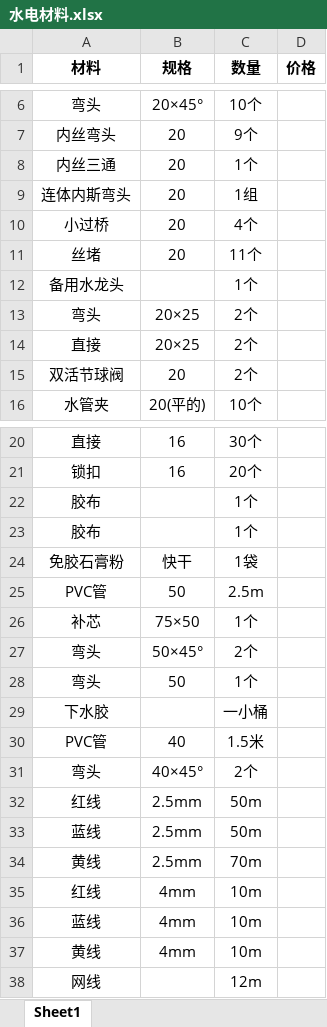
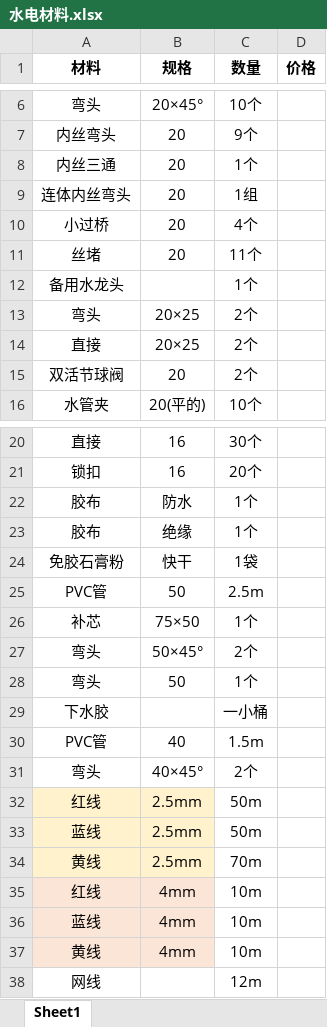
Before and after one commit to xin10355/-, an Excel workbook: 水电/水电材料.xlsx, sheet Sheet1, drawn as a sheet; only a part is shown, gaps mark what is left out; values as stored, in another font and other column widths than the file's, no borders; the diff names each change by its address in the sheet, - before the commit and + after, or states it on an @@ line.

```diff
--- a/水电/水电材料.xlsx (sheet Sheet1)
+++ b/水电/水电材料.xlsx (sheet Sheet1)
-A9 (材料): 连体内斯弯头
+A9 (材料): 连体内丝弯头
-B22 (规格): (empty)
+B22 (规格): 防水
-B23 (规格): (empty)
+B23 (规格): 绝缘
-C30 (数量): 1.5米
+C30 (数量): 1.5m
-A32:B34 fill: none
+A32:B34 fill: #FFF2CC
-A35:B37 fill: none
+A35:B37 fill: #FBE5D6
```
Also changed, not shown: 3 other files.
